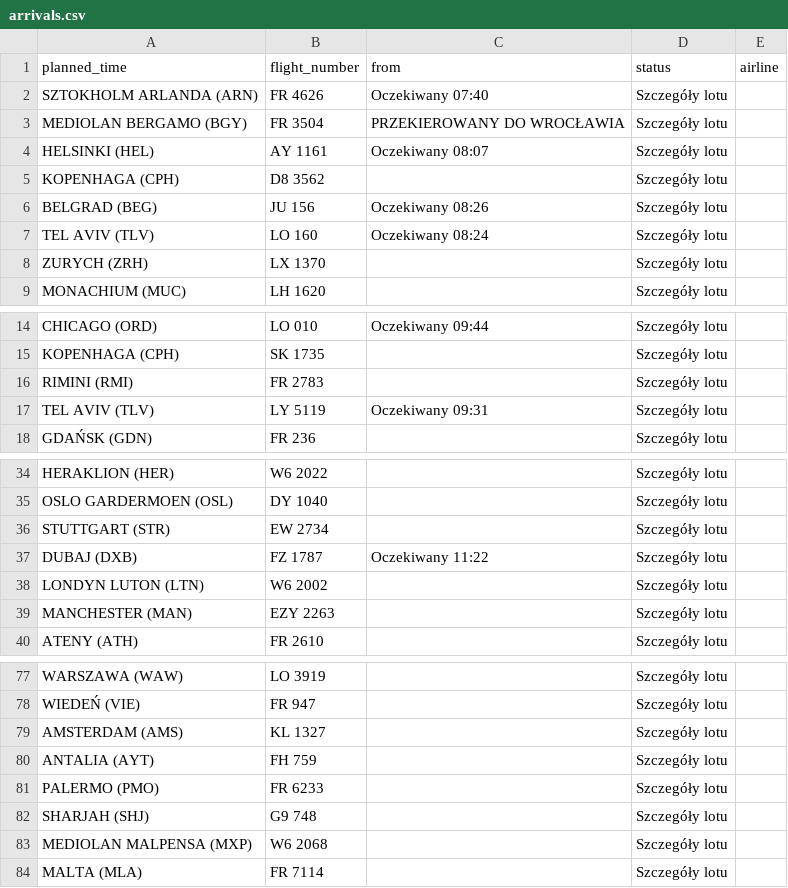
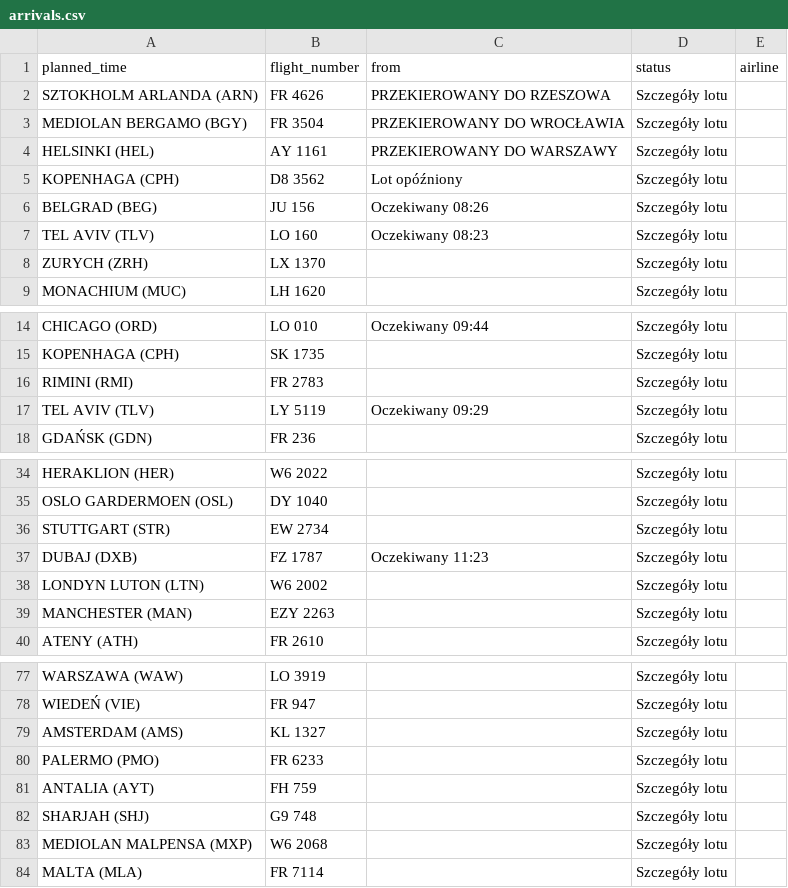
Before and after one commit to przemyslawbaran2993-droid/codex-test, a CSV file: data/arrivals.csv, drawn as a sheet; only a part is shown, gaps mark what is left out.

```diff
--- a/data/arrivals.csv
+++ b/data/arrivals.csv
@@ -1,8 +1,8 @@
 planned_time;flight_number;from;status;airline
-SZTOKHOLM ARLANDA (ARN);FR 4626;Oczekiwany 07:40;Szczegóły lotu;
+SZTOKHOLM ARLANDA (ARN);FR 4626;PRZEKIEROWANY DO RZESZOWA;Szczegóły lotu;
 MEDIOLAN BERGAMO (BGY);FR 3504;PRZEKIEROWANY DO WROCŁAWIA;Szczegóły lotu;
-HELSINKI (HEL);AY 1161;Oczekiwany 08:07;Szczegóły lotu;
-KOPENHAGA (CPH);D8 3562;;Szczegóły lotu;
+HELSINKI (HEL);AY 1161;PRZEKIEROWANY DO WARSZAWY;Szczegóły lotu;
+KOPENHAGA (CPH);D8 3562;Lot opóźniony;Szczegóły lotu;
 BELGRAD (BEG);JU 156;Oczekiwany 08:26;Szczegóły lotu;
-TEL AVIV (TLV);LO 160;Oczekiwany 08:24;Szczegóły lotu;
+TEL AVIV (TLV);LO 160;Oczekiwany 08:23;Szczegóły lotu;
 ZURYCH (ZRH);LX 1370;;Szczegóły lotu;
@@ -16,3 +16,3 @@ KOPENHAGA (CPH);SK 1735;;Szczegóły lotu;
 RIMINI (RMI);FR 2783;;Szczegóły lotu;
-TEL AVIV (TLV);LY 5119;Oczekiwany 09:31;Szczegóły lotu;
+TEL AVIV (TLV);LY 5119;Oczekiwany 09:29;Szczegóły lotu;
 GDAŃSK (GDN);FR 236;;Szczegóły lotu;
@@ -36,3 +36,3 @@ OSLO GARDERMOEN (OSL);DY 1040;;Szczegóły lotu;
 STUTTGART (STR);EW 2734;;Szczegóły lotu;
-DUBAJ (DXB);FZ 1787;Oczekiwany 11:22;Szczegóły lotu;
+DUBAJ (DXB);FZ 1787;Oczekiwany 11:23;Szczegóły lotu;
 LONDYN LUTON (LTN);W6 2002;;Szczegóły lotu;
@@ -79,4 +79,4 @@ WIEDEŃ (VIE);FR 947;;Szczegóły lotu;
 AMSTERDAM (AMS);KL 1327;;Szczegóły lotu;
+PALERMO (PMO);FR 6233;;Szczegóły lotu;
 ANTALIA (AYT);FH 759;;Szczegóły lotu;
-PALERMO (PMO);FR 6233;;Szczegóły lotu;
 SHARJAH (SHJ);G9 748;;Szczegóły lotu;
```
